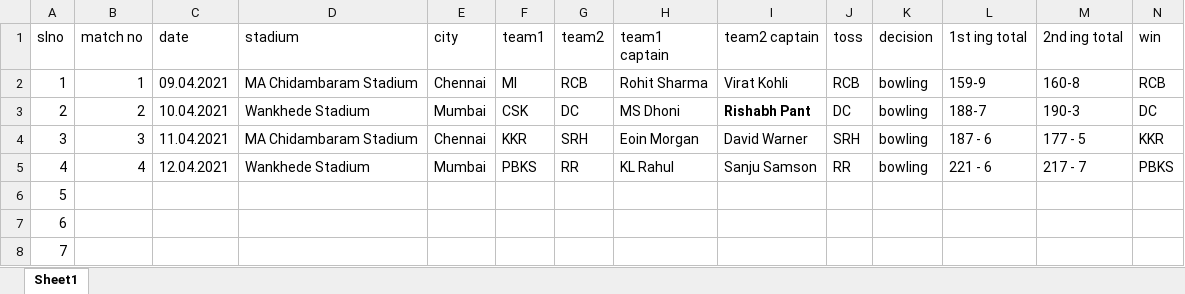
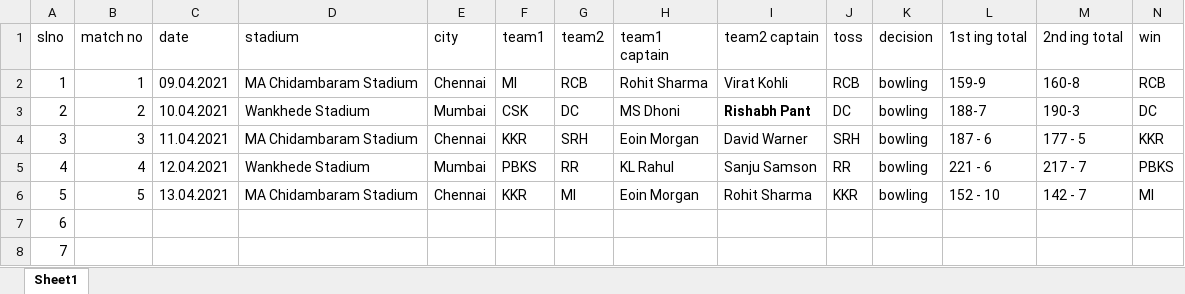
Before and after one commit to adild/Indian-Premier-League-2021, an Excel workbook: matchInfo.xlsx, sheet Sheet1, drawn as a sheet; only a part is shown; values as stored, in another font and other column widths than the file's, no borders; charts and pictures not drawn; the diff covers the shown part only; the diff names each change by its address in the sheet, - before the commit and + after, or states it on an @@ line.

Commit message:
match5 data added

```diff
--- a/matchInfo.xlsx (sheet Sheet1)
+++ b/matchInfo.xlsx (sheet Sheet1)
-B6 (match no): (empty)
+B6 (match no): 5
-C6 (date): (empty)
+C6 (date): 13.04.2021
-D6 (stadium): (empty)
+D6 (stadium): MA Chidambaram Stadium
-E6 (city): (empty)
+E6 (city): Chennai
-F6 (team1): (empty)
+F6 (team1): KKR
-G6 (team2): (empty)
+G6 (team2): MI
-H6 (team1 captain): (empty)
+H6 (team1 captain): Eoin Morgan
-I6 (team2 captain): (empty)
+I6 (team2 captain): Rohit Sharma
-J6 (toss): (empty)
+J6 (toss): KKR
-K6 (decision): (empty)
+K6 (decision): bowling
-L6 (1st ing total): (empty)
+L6 (1st ing total): 152 - 10
-M6 (2nd ing total): (empty)
+M6 (2nd ing total): 142 - 7
-N6 (win): (empty)
+N6 (win): MI
```
Also changed, not shown: 2 edited cells elsewhere in this sheet, 1 other file.
